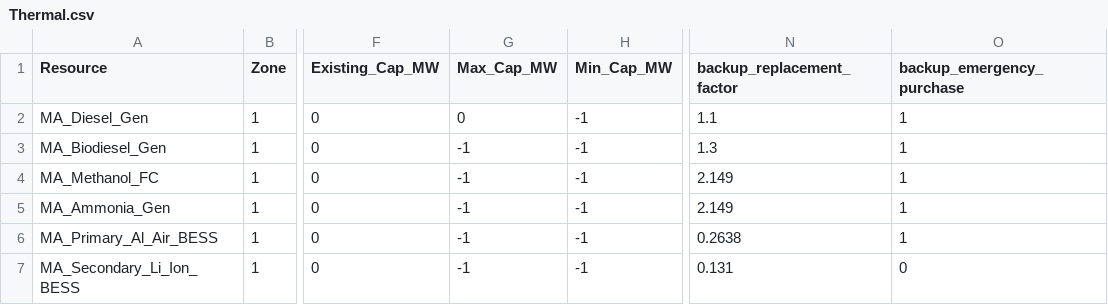
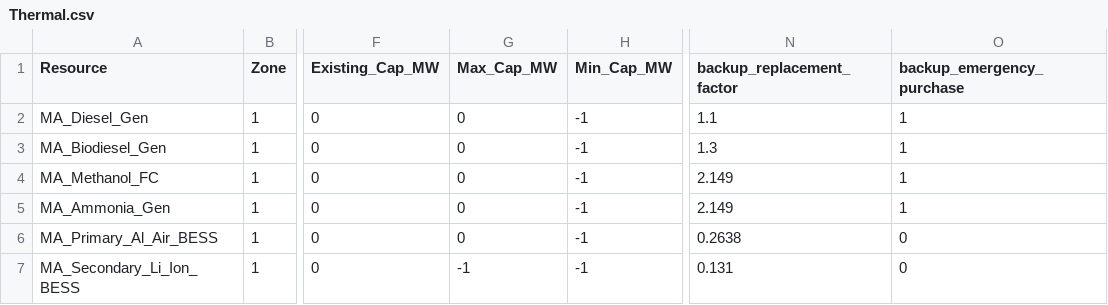
Before and after one commit to JonasSchweiger/GenX_Jonas, a CSV file: backup_systems/03_real_demand_sec_batteries/resources/Thermal.csv, drawn as a sheet; only a part is shown, gaps mark what is left out; the diff names each change by its address in the sheet, - before the commit and + after, or states it on an @@ line.

Commit message:
secondary batteries restrictions

```diff
--- a/backup_systems/03_real_demand_sec_batteries/resources/Thermal.csv
+++ b/backup_systems/03_real_demand_sec_batteries/resources/Thermal.csv
-G3:G6 (Max_Cap_MW): -1
+G3:G6 (Max_Cap_MW): 0
-O6 (backup_emergency_purchase): 1
+O6 (backup_emergency_purchase): 0
```
Also changed, not shown: 1 other file.
